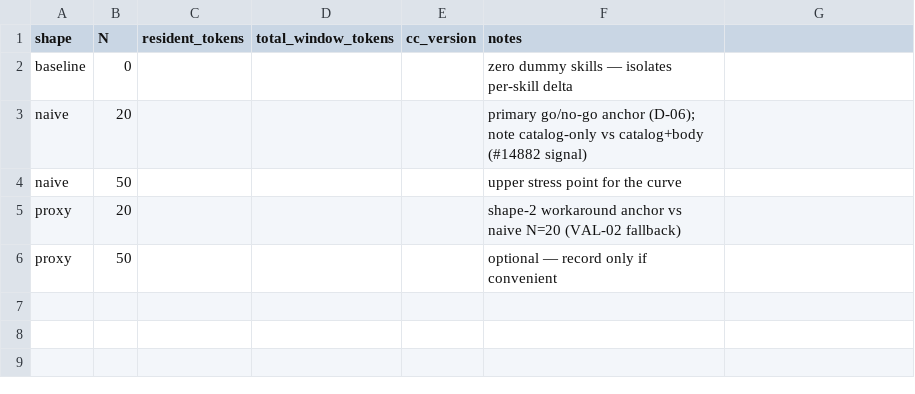
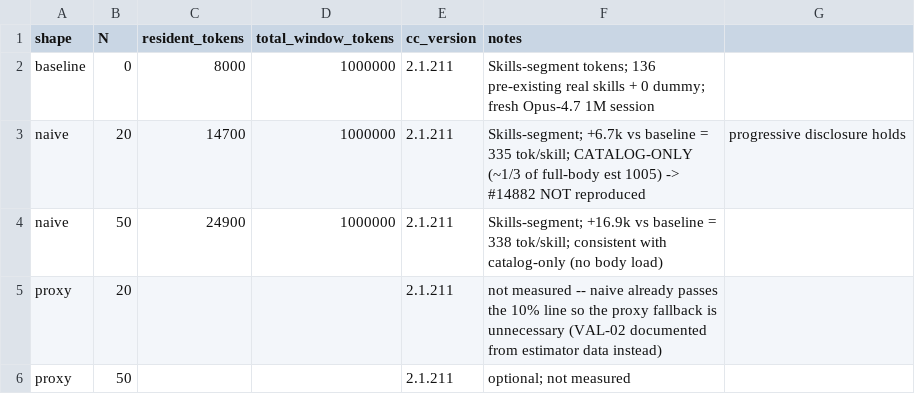
Before and after one commit to ChrisZhangJin/mywholelife, a CSV file: .planning/phases/00-skill-context-validation-spike/spike/readings.csv, drawn as a sheet.

Commit message:
docs(00-02): capture /context anchor readings and complete plan
- Finalize readings.csv with baseline/naive N=20/N=50 anchors (CC 2.1.211)
- Record ~335-338 tok/skill = catalog-only load; #14882 does not reproduce
- Write 00-02-SUMMARY.md; advance STATE to plan 3/3; update ROADMAP

```diff
--- a/.planning/phases/00-skill-context-validation-spike/spike/readings.csv
+++ b/.planning/phases/00-skill-context-validation-spike/spike/readings.csv
@@ -1,6 +1,6 @@
 shape,N,resident_tokens,total_window_tokens,cc_version,notes
-baseline,0,,,,zero dummy skills — isolates per-skill delta
-naive,20,,,,primary go/no-go anchor (D-06); note catalog-only vs catalog+body (#14882 signal)
-naive,50,,,,upper stress point for the curve
-proxy,20,,,,shape-2 workaround anchor vs naive N=20 (VAL-02 fallback)
-proxy,50,,,,optional — record only if convenient
+baseline,0,8000,1000000,2.1.211,Skills-segment tokens; 136 pre-existing real skills + 0 dummy; fresh Opus-4.7 1M session
+naive,20,14700,1000000,2.1.211,Skills-segment; +6.7k vs baseline = 335 tok/skill; CATALOG-ONLY (~1/3 of full-body est 1005) -> #14882 NOT reproduced, progressive disclosure holds
+naive,50,24900,1000000,2.1.211,Skills-segment; +16.9k vs baseline = 338 tok/skill; consistent with catalog-only (no body load)
+proxy,20,,,2.1.211,not measured -- naive already passes the 10% line so the proxy fallback is unnecessary (VAL-02 documented from estimator data instead)
+proxy,50,,,2.1.211,optional; not measured
```
Also changed, not shown: 3 other files.
